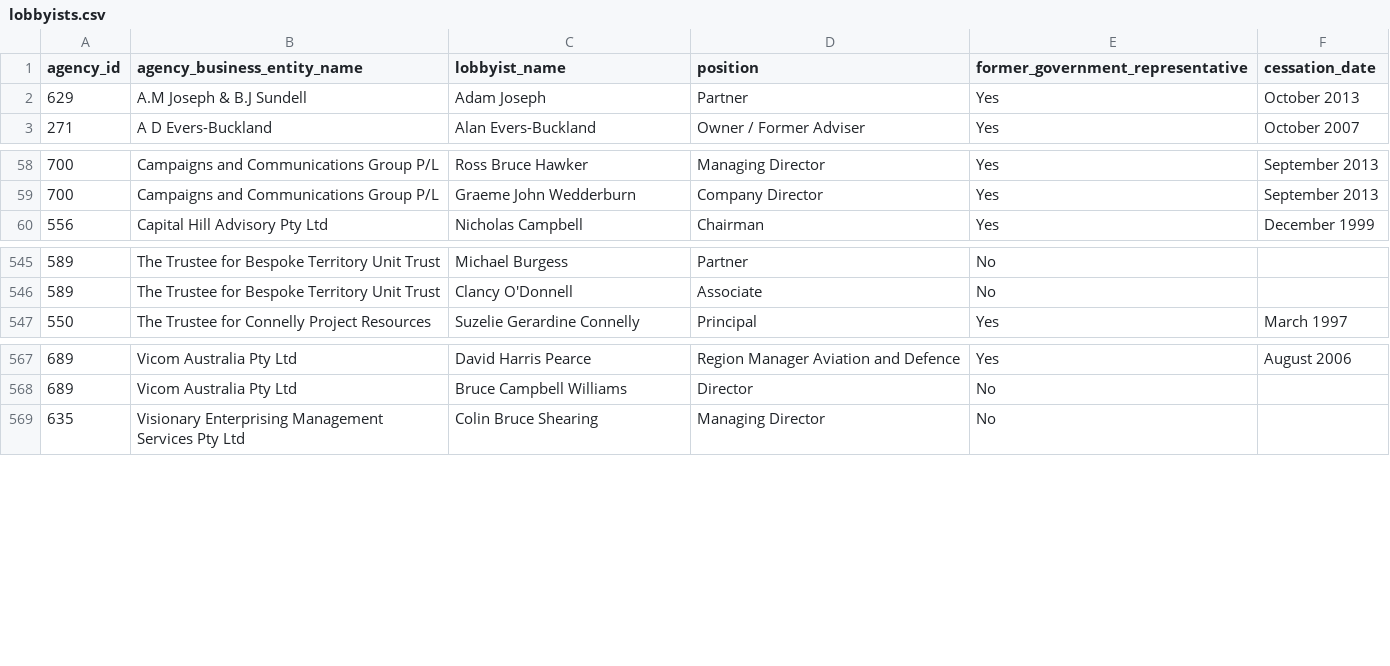
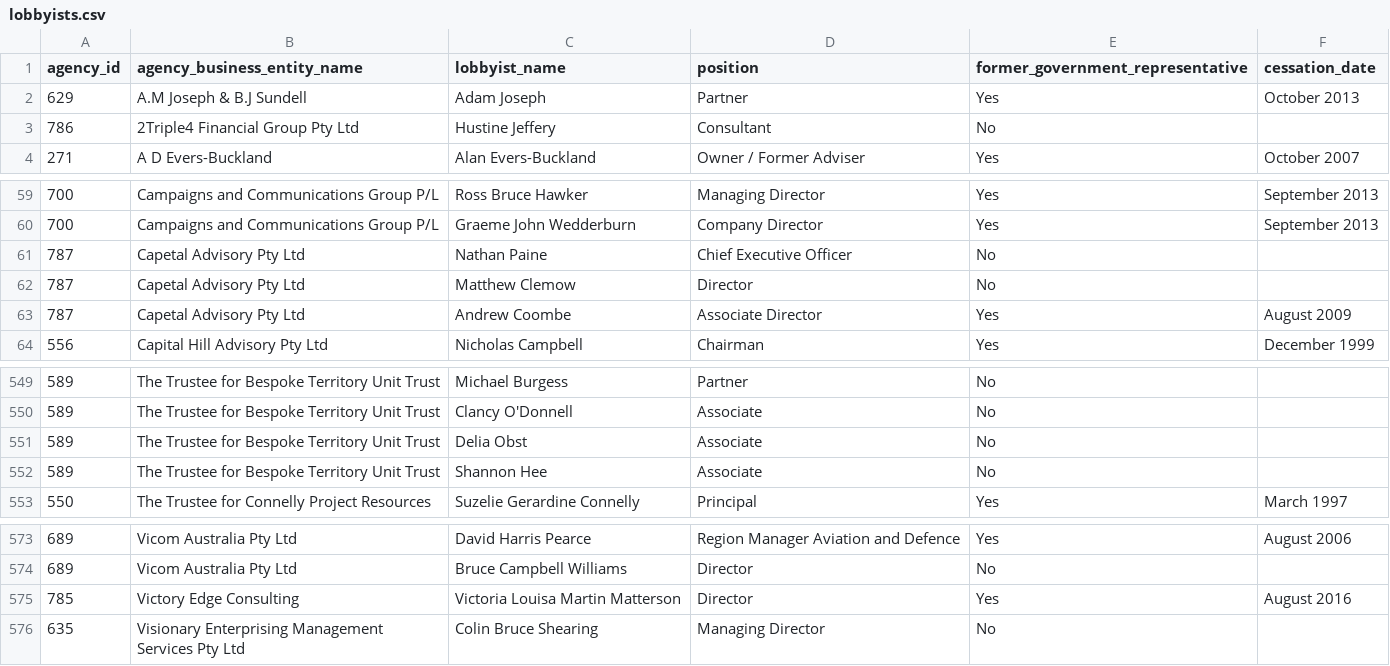
Before and after one commit to henare/australian_government_lobbyists_register, a CSV file: lobbyists.csv, drawn as a sheet; only a part is shown, gaps mark what is left out; the diff names each change by its address in the sheet, - before the commit and + after, or states it on an @@ line.

```diff
--- a/lobbyists.csv
+++ b/lobbyists.csv
+row 3: 786 | 2Triple4 Financial Group Pty Ltd | Hustine Jeffery | Consultant | No
+row 61: 787 | Capetal Advisory Pty Ltd | Nathan Paine | Chief Executive Officer | No
+row 62: 787 | Capetal Advisory Pty Ltd | Matthew Clemow | Director | No
+row 63: 787 | Capetal Advisory Pty Ltd | Andrew Coombe | Associate Director | Yes | August 2009
+row 551: 589 | The Trustee for Bespoke Territory Unit Trust | Delia Obst | Associate | No
+row 552: 589 | The Trustee for Bespoke Territory Unit Trust | Shannon Hee | Associate | No
+row 575: 785 | Victory Edge Consulting | Victoria Louisa Martin Matterson | Director | Yes | August 2016
```
Also changed, not shown: agencies.csv, clients.csv, 1 other file.
